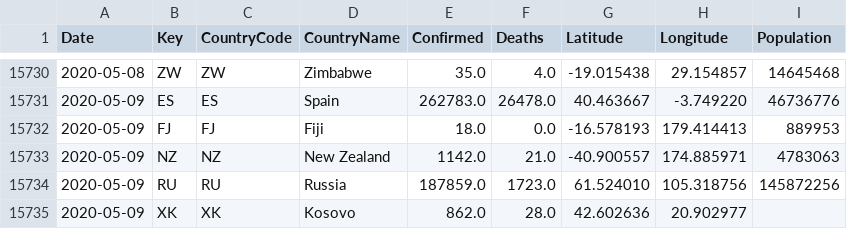
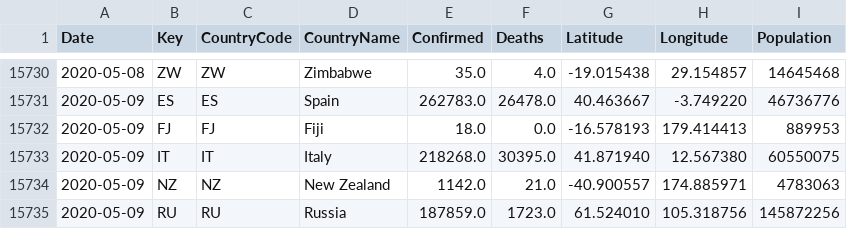
Before and after one commit to sfrias/data, a CSV file: world.csv, drawn as a sheet; only a part is shown, gaps mark what is left out; the shorter side is filled out with more unchanged rows; the diff names each change by its address in the sheet, - before the commit and + after, or states it on an @@ line.

```diff
--- a/world.csv
+++ b/world.csv
+row 15733: 2020-05-09 | IT | IT | Italy | 218268.0 | 30395.0 | 41.871940 | 12.567380 | 60550075
```
Also changed, not shown: china.csv, cn.csv, 31 other files.
